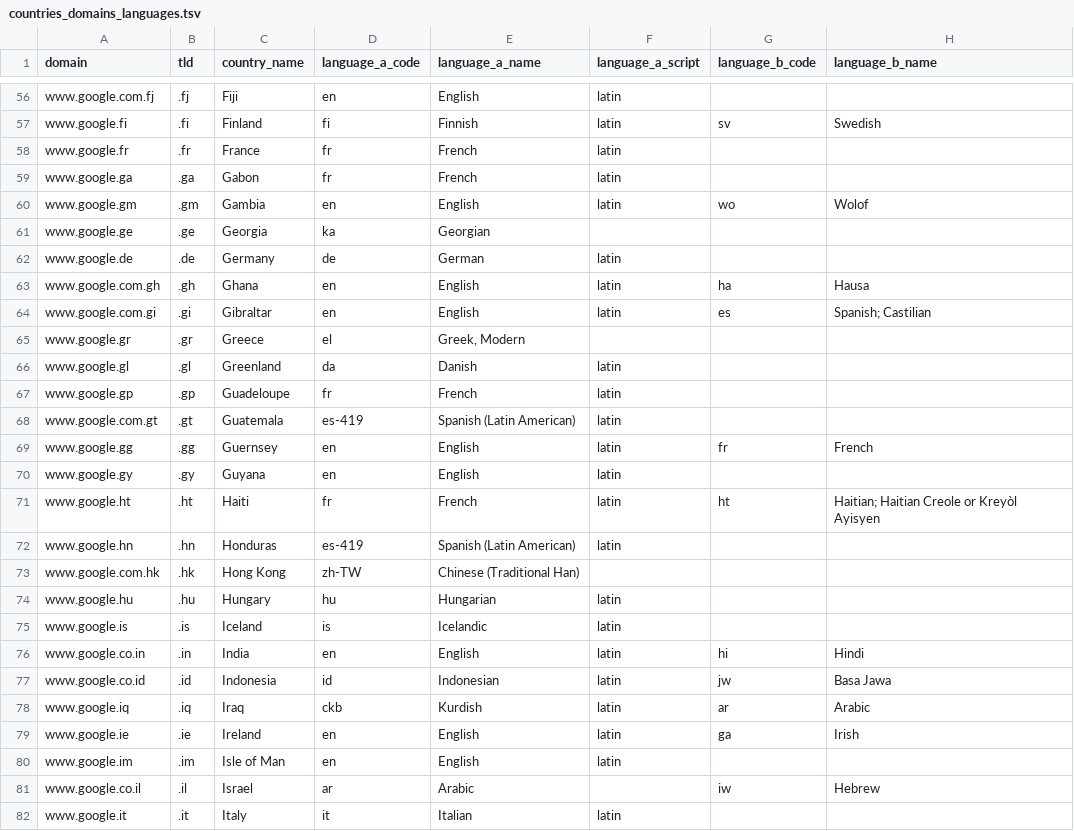
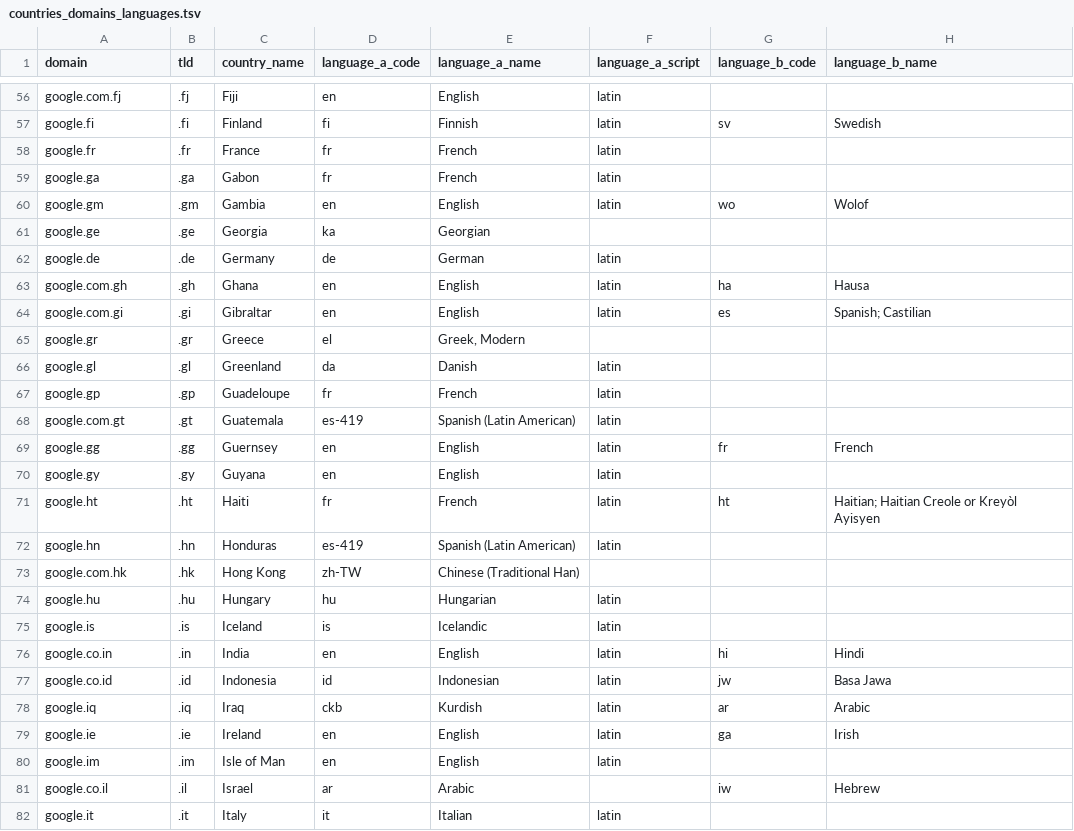
Before and after one commit to gianordoli/autocomplete_archive, a TSV file: data/_tsv/countries_domains_languages.tsv, drawn as a sheet; only a part is shown, gaps mark what is left out; the diff covers the shown part only; the diff names each change by its address in the sheet, - before the commit and + after, or states it on an @@ line.

```diff
--- a/data/_tsv/countries_domains_languages.tsv
+++ b/data/_tsv/countries_domains_languages.tsv
-A56 (domain): www.google.com.fj
+A56 (domain): google.com.fj
-A57 (domain): www.google.fi
+A57 (domain): google.fi
-A58 (domain): www.google.fr
+A58 (domain): google.fr
-A59 (domain): www.google.ga
+A59 (domain): google.ga
-A60 (domain): www.google.gm
+A60 (domain): google.gm
-A61 (domain): www.google.ge
+A61 (domain): google.ge
-A62 (domain): www.google.de
+A62 (domain): google.de
-A63 (domain): www.google.com.gh
+A63 (domain): google.com.gh
-A64 (domain): www.google.com.gi
+A64 (domain): google.com.gi
-A65 (domain): www.google.gr
+A65 (domain): google.gr
-A66 (domain): www.google.gl
+A66 (domain): google.gl
-A67 (domain): www.google.gp
+A67 (domain): google.gp
-A68 (domain): www.google.com.gt
+A68 (domain): google.com.gt
-A69 (domain): www.google.gg
+A69 (domain): google.gg
-A70 (domain): www.google.gy
+A70 (domain): google.gy
-A71 (domain): www.google.ht
+A71 (domain): google.ht
-A72 (domain): www.google.hn
+A72 (domain): google.hn
-A73 (domain): www.google.com.hk
+A73 (domain): google.com.hk
-A74 (domain): www.google.hu
+A74 (domain): google.hu
-A75 (domain): www.google.is
+A75 (domain): google.is
-A76 (domain): www.google.co.in
+A76 (domain): google.co.in
-A77 (domain): www.google.co.id
+A77 (domain): google.co.id
-A78 (domain): www.google.iq
+A78 (domain): google.iq
-A79 (domain): www.google.ie
+A79 (domain): google.ie
-A80 (domain): www.google.im
+A80 (domain): google.im
-A81 (domain): www.google.co.il
+A81 (domain): google.co.il
-A82 (domain): www.google.it
+A82 (domain): google.it
```
Also changed, not shown: 162 edited cells elsewhere in this file, 3 other files.
